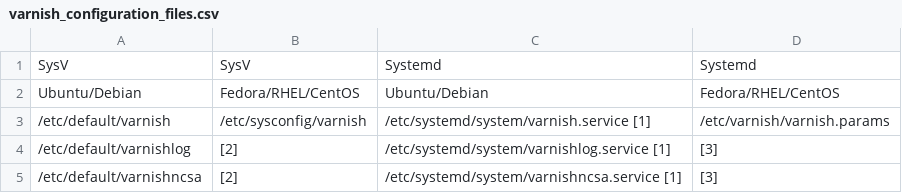
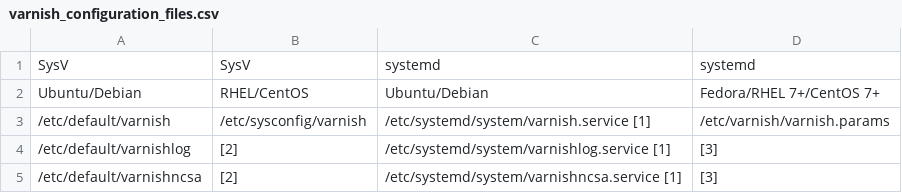
Before and after one commit to varnish/Varnish-Book, a CSV file: tables/varnish_configuration_files.csv, drawn as a sheet.

Commit message:
Review: first batch of typos and minor enhancements
Up to chapter 4.

```diff
--- a/tables/varnish_configuration_files.csv
+++ b/tables/varnish_configuration_files.csv
@@ -1,3 +1,3 @@
-SysV;SysV;Systemd;Systemd
-Ubuntu/Debian;Fedora/RHEL/CentOS;Ubuntu/Debian;Fedora/RHEL/CentOS
+SysV;SysV;systemd;systemd
+Ubuntu/Debian;RHEL/CentOS;Ubuntu/Debian;Fedora/RHEL 7+/CentOS 7+
 /etc/default/varnish;		/etc/sysconfig/varnish;		/etc/systemd/system/varnish.service [1];	/etc/varnish/varnish.params
```
Also changed, not shown: 1 other file.
